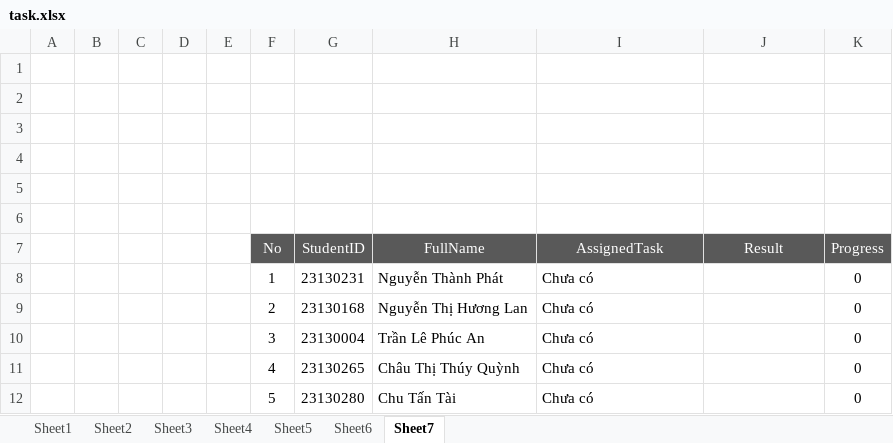
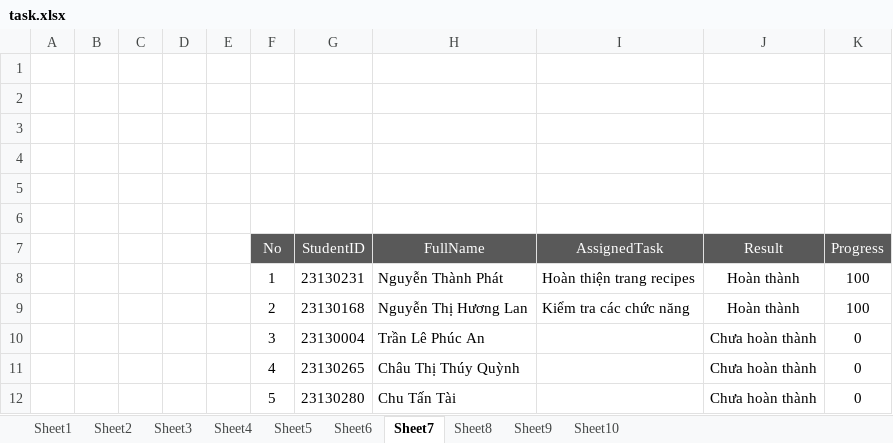
Before and after one commit to InsaneGroup/GroupWeb, an Excel workbook: assets/fileData/task.xlsx, sheet Sheet7, drawn as a sheet; values as stored, in another font and other column widths than the file's, no borders; the diff names each change by its address in the sheet, - before the commit and + after, or states it on an @@ line.

```diff
--- a/assets/fileData/task.xlsx (sheet Sheet7)
+++ b/assets/fileData/task.xlsx (sheet Sheet7)
+sheet tab: Sheet8
+sheet tab: Sheet9
+sheet tab: Sheet10
-I8 (AssignedTask): Chưa có
+I8 (AssignedTask): Hoàn thiện trang recipes
-J8:J9 (Result): (empty)
+J8:J9 (Result): Hoàn thành
-K8:K9 (Progress): 0
+K8:K9 (Progress): 100
-I9 (AssignedTask): Chưa có
+I9 (AssignedTask): Kiểm tra các chức năng
-I10:I12 (AssignedTask): Chưa có
+I10:I12 (AssignedTask): (empty)
-J10:J12 (Result): (empty)
+J10:J12 (Result): Chưa hoàn thành
```
Also changed, not shown: sheet Sheet6, sheet Sheet5, sheet Sheet3, sheet Sheet2, sheet Sheet4, sheet Sheet1, 25 other files.
